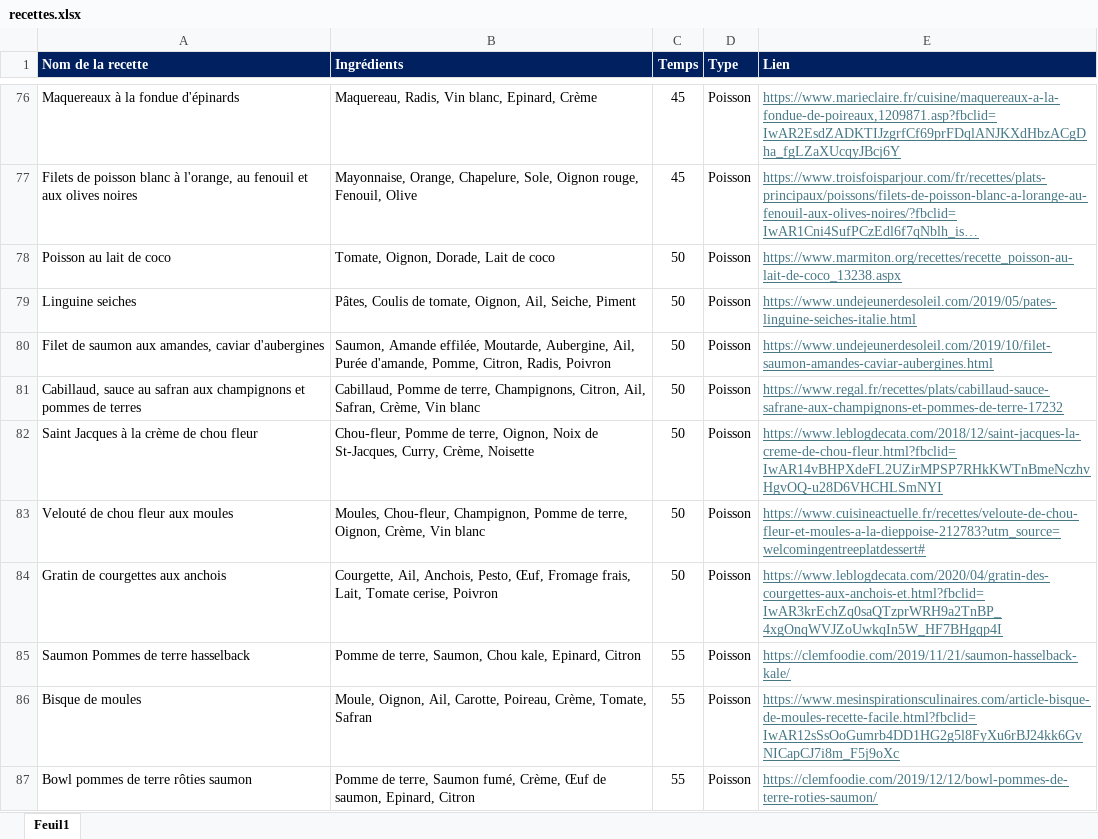
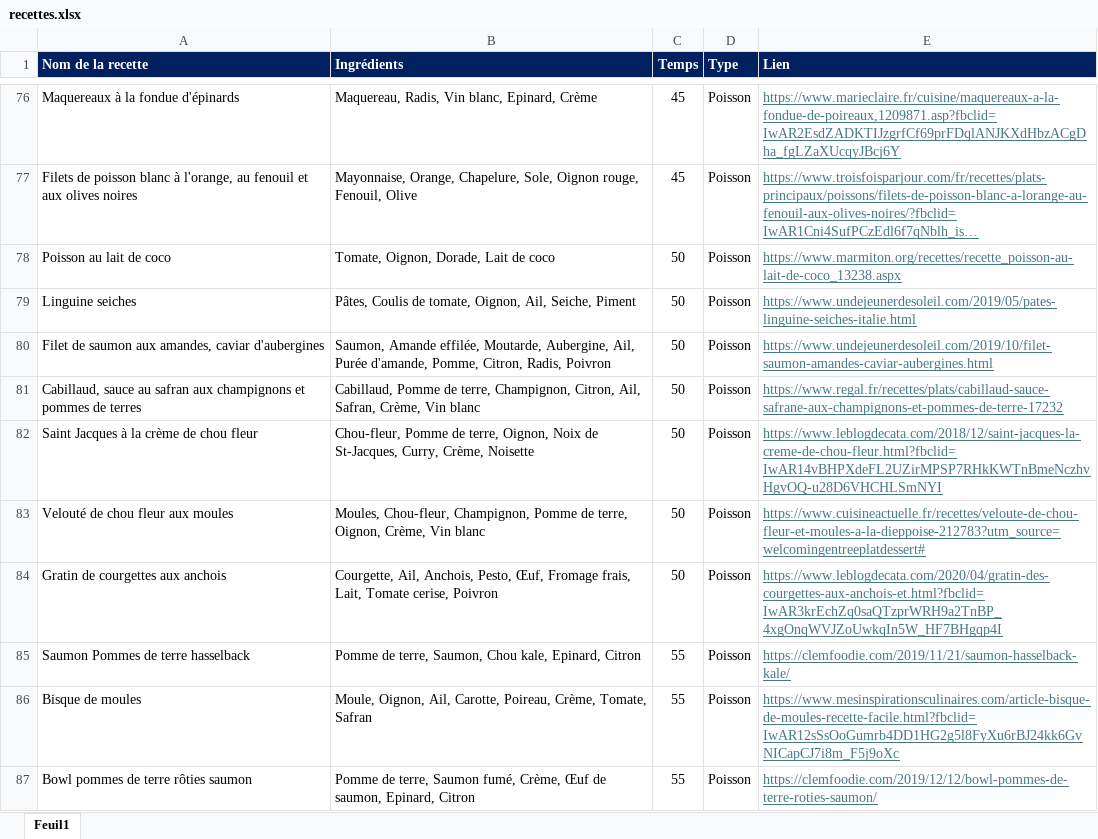
Before and after one commit to oolongfairy/recettes, an Excel workbook: recettes.xlsx, sheet Feuil1, drawn as a sheet; only a part is shown, gaps mark what is left out; long unchanged cells end in …; values as stored, in another font and other column widths than the file's, no borders; the diff covers the shown part only; the diff names each change by its address in the sheet, - before the commit and + after, or states it on an @@ line.

```diff
--- a/recettes.xlsx (sheet Feuil1)
+++ b/recettes.xlsx (sheet Feuil1)
-B81 (Ingrédients): …de terre, Champignons, Citron, Ail,…
+B81 (Ingrédients): …de terre, Champignon, Citron, Ail,…
```
Also changed, not shown: 27 added rows elsewhere in this sheet.
